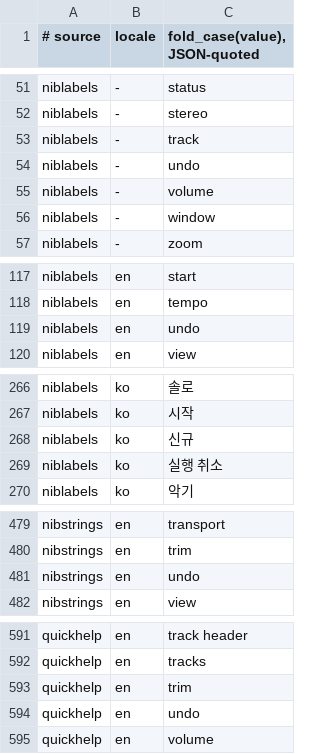
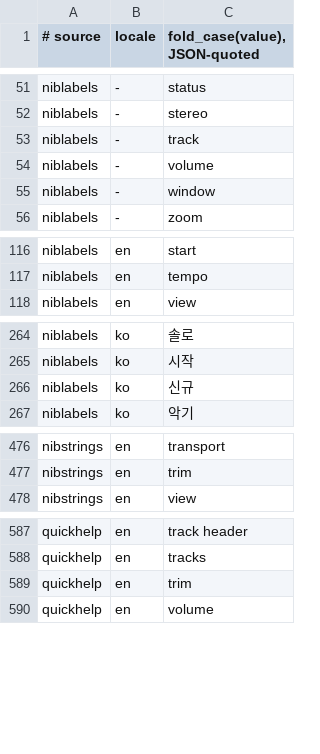
Before and after one commit to Dropit79/logic-pro-mcp, a TSV file: docs/canon/ledger/casefold.tsv, drawn as a sheet; only a part is shown, gaps mark what is left out; the diff covers the shown part only.

```diff
--- a/docs/canon/ledger/casefold.tsv
+++ b/docs/canon/ledger/casefold.tsv
@@ -53,3 +53,2 @@ niblabels	-	"stereo"
 niblabels	-	"track"
-niblabels	-	"undo"
 niblabels	-	"volume"
@@ -118,3 +117,2 @@ niblabels	en	"start"
 niblabels	en	"tempo"
-niblabels	en	"undo"
 niblabels	en	"view"
@@ -268,3 +266,2 @@ niblabels	ko	"시작"
 niblabels	ko	"신규"
-niblabels	ko	"실행 취소"
 niblabels	ko	"악기"
@@ -480,3 +477,2 @@ nibstrings	en	"transport"
 nibstrings	en	"trim"
-nibstrings	en	"undo"
 nibstrings	en	"view"
@@ -593,3 +589,2 @@ quickhelp	en	"tracks"
 quickhelp	en	"trim"
-quickhelp	en	"undo"
 quickhelp	en	"volume"
```
Also changed, not shown: 9 added rows, 2 removed rows and 1 edited cell elsewhere in this file, docs/canon/ledger/presence.tsv, 14 other files.
